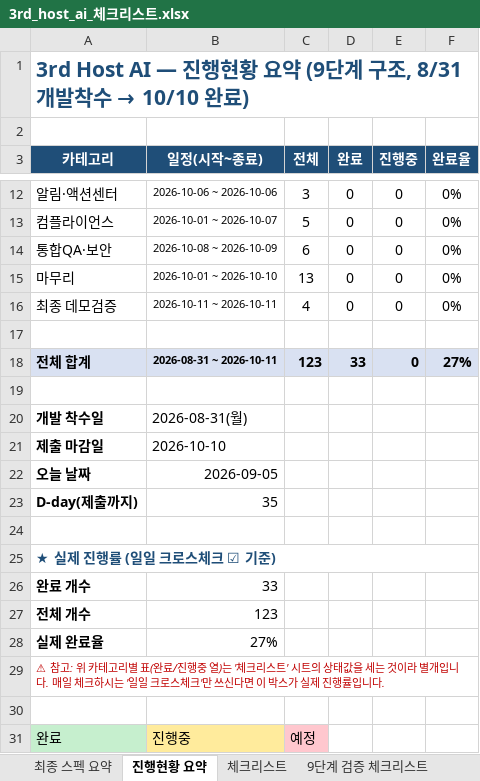
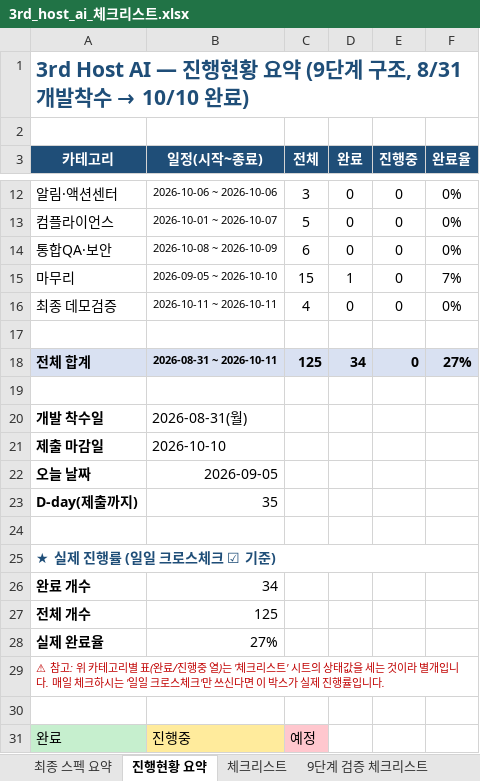
Before and after one commit to newrace4-arch/Host-ON-AI, an Excel workbook: 3rd_host_ai_체크리스트.xlsx, sheet 진행현황 요약, drawn as a sheet; only a part is shown, gaps mark what is left out; values as stored, in another font and other column widths than the file's, no borders; the diff names each change by its address in the sheet, - before the commit and + after, or states it on an @@ line.

```diff
--- a/3rd_host_ai_체크리스트.xlsx (sheet 진행현황 요약)
+++ b/3rd_host_ai_체크리스트.xlsx (sheet 진행현황 요약)
-B15 (일정(시작~종료)): 2026-10-01 ~ 2026-10-10
+B15 (일정(시작~종료)): 2026-09-05 ~ 2026-10-10
-C15 (전체): 13
+C15 (전체): 15
-D15 (완료): 0
+D15 (완료): 1
-F15 (완료율): 0%
+F15 (완료율): 7%
-C18 (전체): 123
+C18 (전체): 125
-D18 (완료): 33
+D18 (완료): 34
-B26 (일정(시작~종료)): 33
+B26 (일정(시작~종료)): 34
-B27 (일정(시작~종료)): 123
+B27 (일정(시작~종료)): 125
```
Also changed, not shown: sheet 일일 크로스체크, sheet 일자별 실행리스트(파일위치), sheet 체크리스트, sheet 9단계 검증 체크리스트, 2 other files.
